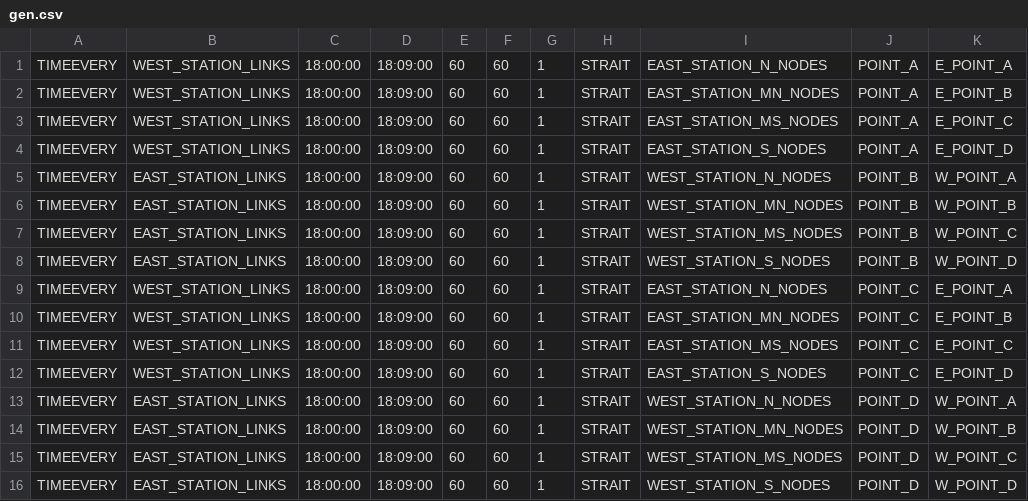
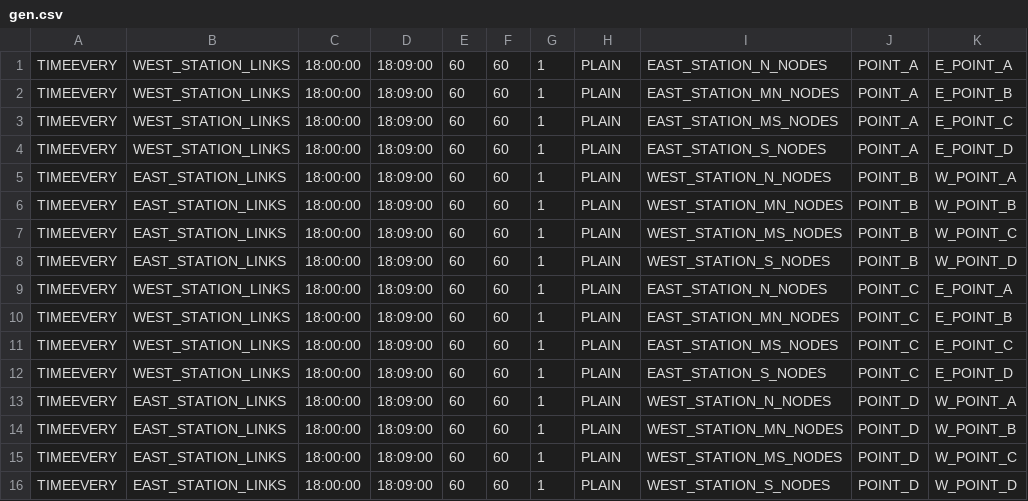
Before and after one commit to crest-cassia/CrowdWalk, a CSV file: netmas/sample/gridBridge/gen.csv, drawn as a sheet.

Commit message:
Change STRAIT speed model to PLAIN speed model. 設定ファイル名も同時に変更。

```diff
--- a/netmas/sample/gridBridge/gen.csv
+++ b/netmas/sample/gridBridge/gen.csv
@@ -1,16 +1,16 @@
-TIMEEVERY,WEST_STATION_LINKS,18:00:00,18:09:00,60,60,1,STRAIT,EAST_STATION_N_NODES,POINT_A,E_POINT_A
-TIMEEVERY,WEST_STATION_LINKS,18:00:00,18:09:00,60,60,1,STRAIT,EAST_STATION_MN_NODES,POINT_A,E_POINT_B
-TIMEEVERY,WEST_STATION_LINKS,18:00:00,18:09:00,60,60,1,STRAIT,EAST_STATION_MS_NODES,POINT_A,E_POINT_C
-TIMEEVERY,WEST_STATION_LINKS,18:00:00,18:09:00,60,60,1,STRAIT,EAST_STATION_S_NODES,POINT_A,E_POINT_D
-TIMEEVERY,EAST_STATION_LINKS,18:00:00,18:09:00,60,60,1,STRAIT,WEST_STATION_N_NODES,POINT_B,W_POINT_A
-TIMEEVERY,EAST_STATION_LINKS,18:00:00,18:09:00,60,60,1,STRAIT,WEST_STATION_MN_NODES,POINT_B,W_POINT_B
-TIMEEVERY,EAST_STATION_LINKS,18:00:00,18:09:00,60,60,1,STRAIT,WEST_STATION_MS_NODES,POINT_B,W_POINT_C
-TIMEEVERY,EAST_STATION_LINKS,18:00:00,18:09:00,60,60,1,STRAIT,WEST_STATION_S_NODES,POINT_B,W_POINT_D
-TIMEEVERY,WEST_STATION_LINKS,18:00:00,18:09:00,60,60,1,STRAIT,EAST_STATION_N_NODES,POINT_C,E_POINT_A
-TIMEEVERY,WEST_STATION_LINKS,18:00:00,18:09:00,60,60,1,STRAIT,EAST_STATION_MN_NODES,POINT_C,E_POINT_B
-TIMEEVERY,WEST_STATION_LINKS,18:00:00,18:09:00,60,60,1,STRAIT,EAST_STATION_MS_NODES,POINT_C,E_POINT_C
-TIMEEVERY,WEST_STATION_LINKS,18:00:00,18:09:00,60,60,1,STRAIT,EAST_STATION_S_NODES,POINT_C,E_POINT_D
-TIMEEVERY,EAST_STATION_LINKS,18:00:00,18:09:00,60,60,1,STRAIT,WEST_STATION_N_NODES,POINT_D,W_POINT_A
-TIMEEVERY,EAST_STATION_LINKS,18:00:00,18:09:00,60,60,1,STRAIT,WEST_STATION_MN_NODES,POINT_D,W_POINT_B
-TIMEEVERY,EAST_STATION_LINKS,18:00:00,18:09:00,60,60,1,STRAIT,WEST_STATION_MS_NODES,POINT_D,W_POINT_C
-TIMEEVERY,EAST_STATION_LINKS,18:00:00,18:09:00,60,60,1,STRAIT,WEST_STATION_S_NODES,POINT_D,W_POINT_D
+TIMEEVERY,WEST_STATION_LINKS,18:00:00,18:09:00,60,60,1,PLAIN,EAST_STATION_N_NODES,POINT_A,E_POINT_A
+TIMEEVERY,WEST_STATION_LINKS,18:00:00,18:09:00,60,60,1,PLAIN,EAST_STATION_MN_NODES,POINT_A,E_POINT_B
+TIMEEVERY,WEST_STATION_LINKS,18:00:00,18:09:00,60,60,1,PLAIN,EAST_STATION_MS_NODES,POINT_A,E_POINT_C
+TIMEEVERY,WEST_STATION_LINKS,18:00:00,18:09:00,60,60,1,PLAIN,EAST_STATION_S_NODES,POINT_A,E_POINT_D
+TIMEEVERY,EAST_STATION_LINKS,18:00:00,18:09:00,60,60,1,PLAIN,WEST_STATION_N_NODES,POINT_B,W_POINT_A
+TIMEEVERY,EAST_STATION_LINKS,18:00:00,18:09:00,60,60,1,PLAIN,WEST_STATION_MN_NODES,POINT_B,W_POINT_B
+TIMEEVERY,EAST_STATION_LINKS,18:00:00,18:09:00,60,60,1,PLAIN,WEST_STATION_MS_NODES,POINT_B,W_POINT_C
+TIMEEVERY,EAST_STATION_LINKS,18:00:00,18:09:00,60,60,1,PLAIN,WEST_STATION_S_NODES,POINT_B,W_POINT_D
+TIMEEVERY,WEST_STATION_LINKS,18:00:00,18:09:00,60,60,1,PLAIN,EAST_STATION_N_NODES,POINT_C,E_POINT_A
+TIMEEVERY,WEST_STATION_LINKS,18:00:00,18:09:00,60,60,1,PLAIN,EAST_STATION_MN_NODES,POINT_C,E_POINT_B
+TIMEEVERY,WEST_STATION_LINKS,18:00:00,18:09:00,60,60,1,PLAIN,EAST_STATION_MS_NODES,POINT_C,E_POINT_C
+TIMEEVERY,WEST_STATION_LINKS,18:00:00,18:09:00,60,60,1,PLAIN,EAST_STATION_S_NODES,POINT_C,E_POINT_D
+TIMEEVERY,EAST_STATION_LINKS,18:00:00,18:09:00,60,60,1,PLAIN,WEST_STATION_N_NODES,POINT_D,W_POINT_A
+TIMEEVERY,EAST_STATION_LINKS,18:00:00,18:09:00,60,60,1,PLAIN,WEST_STATION_MN_NODES,POINT_D,W_POINT_B
+TIMEEVERY,EAST_STATION_LINKS,18:00:00,18:09:00,60,60,1,PLAIN,WEST_STATION_MS_NODES,POINT_D,W_POINT_C
+TIMEEVERY,EAST_STATION_LINKS,18:00:00,18:09:00,60,60,1,PLAIN,WEST_STATION_S_NODES,POINT_D,W_POINT_D
```
Also changed, not shown: netmas/sample/simpleGrid/gen-density.csv, 18 other files.
